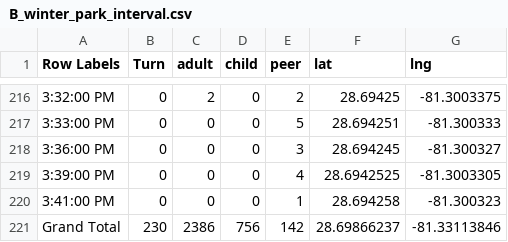
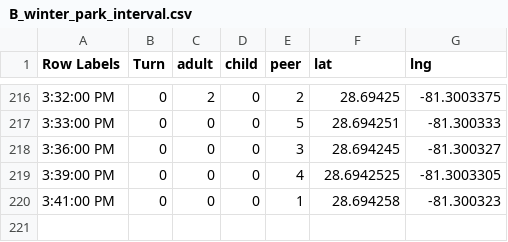
Before and after one commit to annaleebard/language-and-autism, a CSV file: B_winter_park_interval.csv, drawn as a sheet; only a part is shown, gaps mark what is left out; the diff names each change by its address in the sheet, - before the commit and + after, or states it on an @@ line.

```diff
--- a/B_winter_park_interval.csv
+++ b/B_winter_park_interval.csv
-row 221: Grand Total | 230 | 2386 | 756 | 142 | 28.69866237 | -81.33113846
```
Also changed, not shown: 1 other file.
